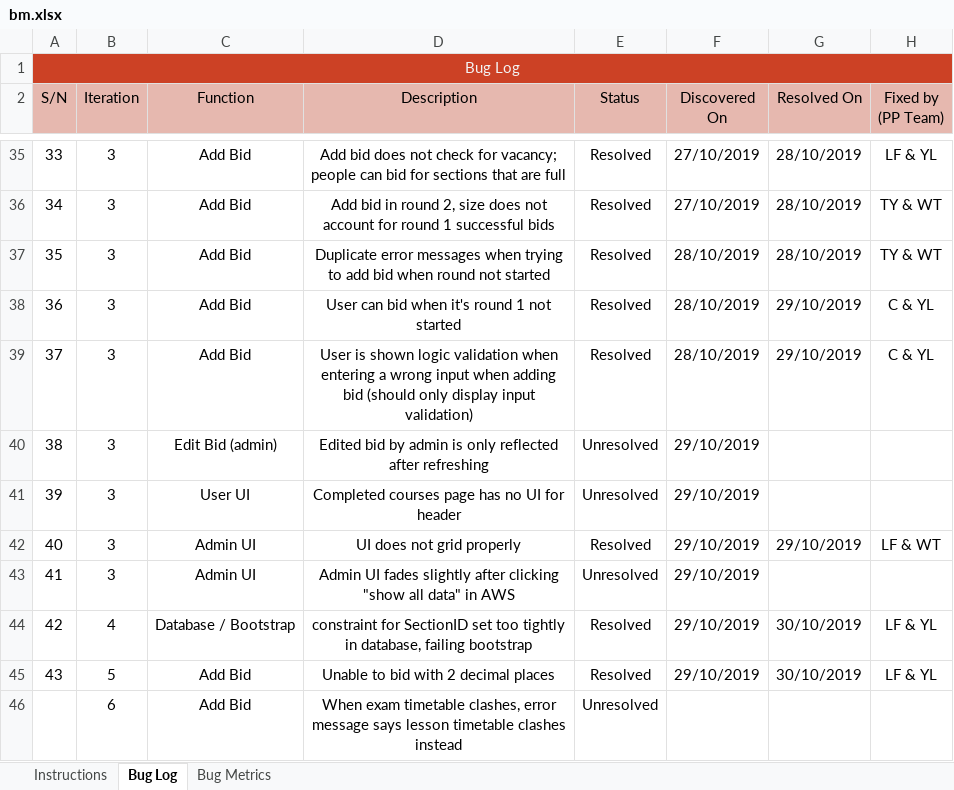
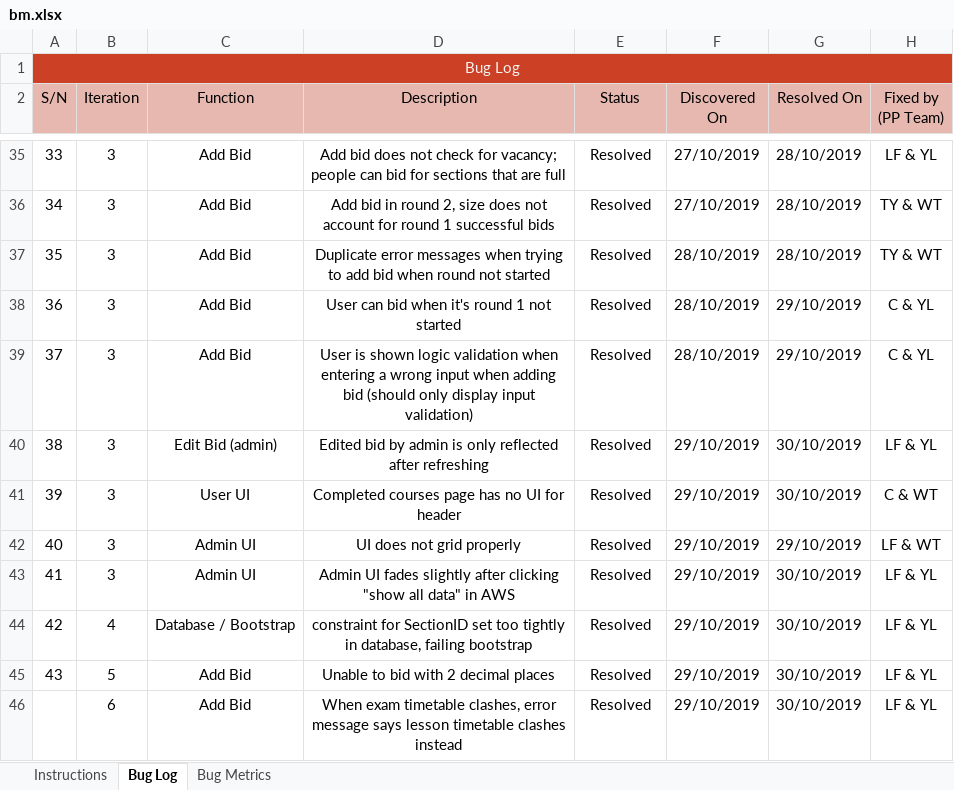
Before and after one commit to lifuhuang97/course-bidding-system, an Excel workbook: metrics/bm.xlsx, sheet Bug Log, drawn as a sheet; only a part is shown, gaps mark what is left out; values as stored, in another font and other column widths than the file's, no borders; conditional formats not drawn; removed rows and columns are numbered as before the commit, all else as after; the diff names each change by its address in the sheet, - before the commit and + after, or states it on an @@ line.

```diff
--- a/metrics/bm.xlsx (sheet Bug Log)
+++ b/metrics/bm.xlsx (sheet Bug Log)
-E40:E41 (Status): Unresolved
+E40:E41 (Status): Resolved
-G40:G41 (Resolved On): (empty)
+G40:G41 (Resolved On): 30/10/2019
-H40 (Fixed by (PP Team)): (empty)
+H40 (Fixed by (PP Team)): LF & YL
-H41 (Fixed by (PP Team)): (empty)
+H41 (Fixed by (PP Team)): C & WT
-E43 (Status): Unresolved
+E43 (Status): Resolved
-G43 (Resolved On): (empty)
+G43 (Resolved On): 30/10/2019
-H43 (Fixed by (PP Team)): (empty)
+H43 (Fixed by (PP Team)): LF & YL
-row 46:  | 6 | Add Bid | When exam timetable clashes, error message says lesson timetable clashes instead | Unresolved
+row 46:  | 6 | Add Bid | When exam timetable clashes, error message says lesson timetable clashes instead | Resolved | 29/10/2019 | 30/10/2019 | LF & YL
```
Also changed, not shown: sheet Bug Metrics, testing/testcases.xlsx.
